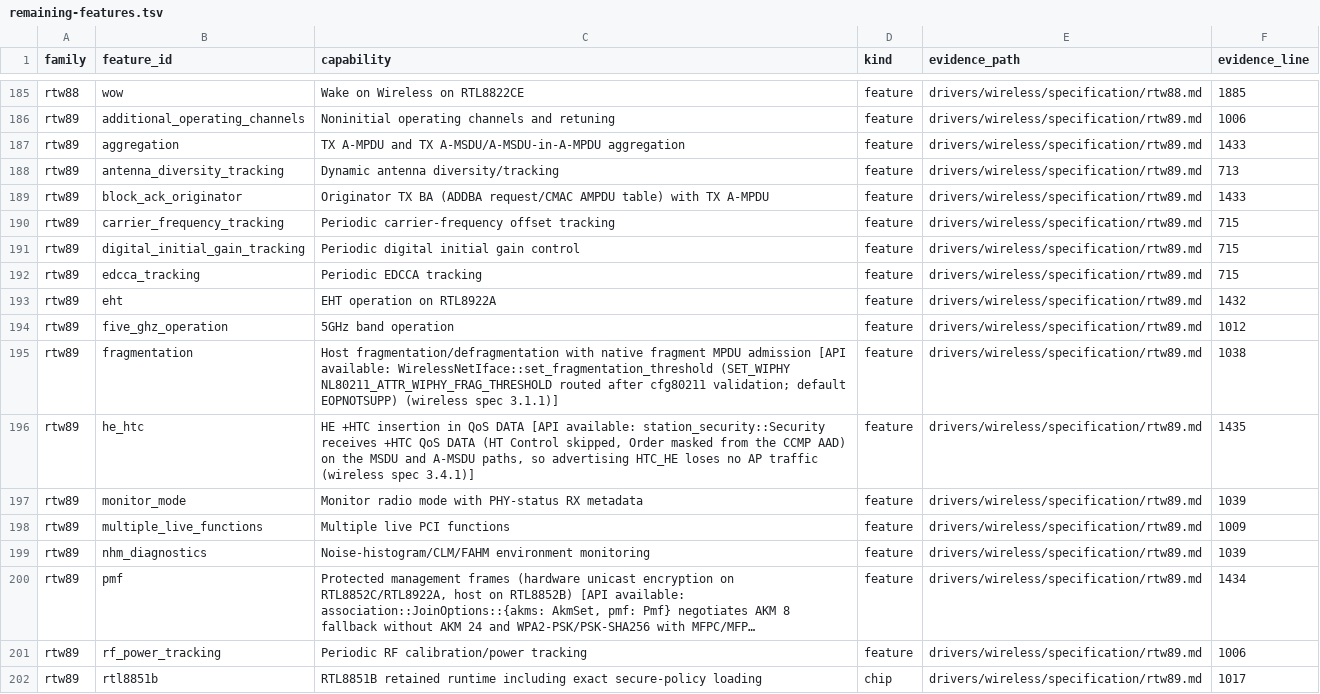
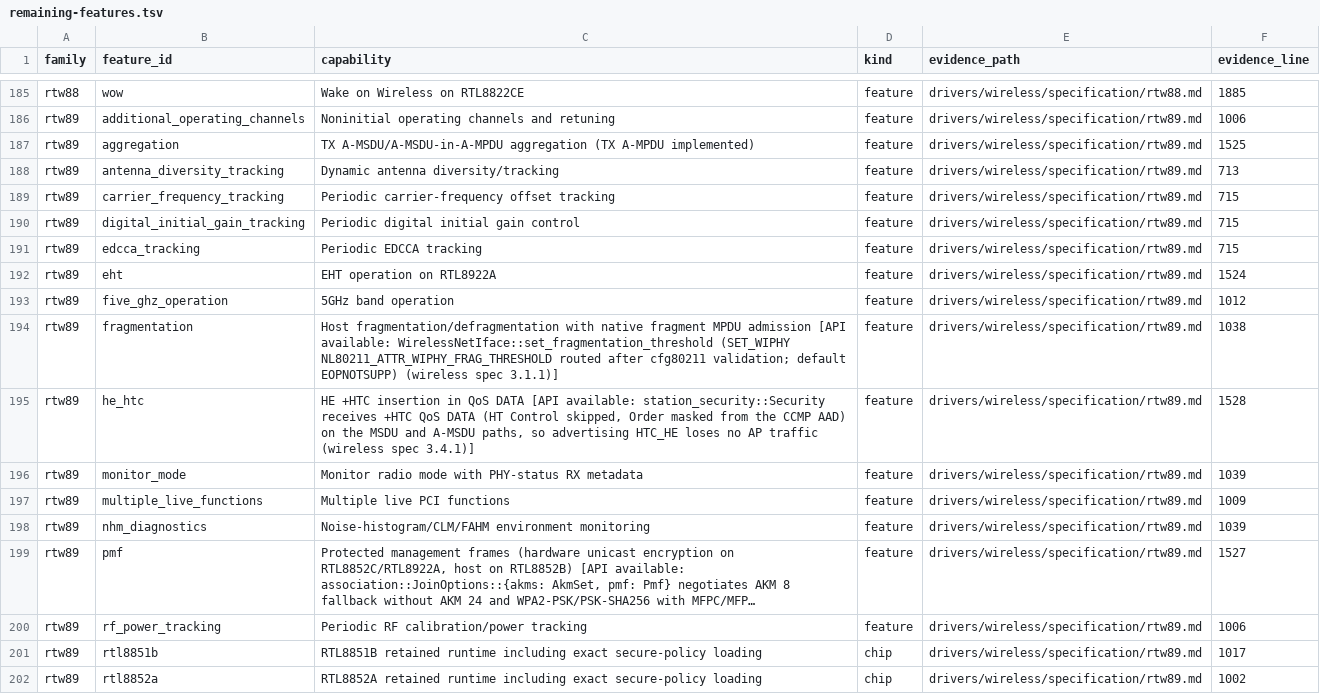
Before and after one commit to hodgesds/narf, a TSV file: drivers/wireless/research/remaining-features.tsv, drawn as a sheet; only a part is shown, gaps mark what is left out; the shorter side is filled out with more unchanged rows; long unchanged cells end in …; removed rows and columns are numbered as before the commit, all else as after; the diff names each change by its address in the sheet, - before the commit and + after, or states it on an @@ line.

```diff
--- a/drivers/wireless/research/remaining-features.tsv
+++ b/drivers/wireless/research/remaining-features.tsv
-C187 (capability): TX A-MPDU and TX A-MSDU/A-MSDU-in-A-MPDU aggregation
+C187 (capability): TX A-MSDU/A-MSDU-in-A-MPDU aggregation (TX A-MPDU implemented)
-F187 (evidence_line): 1433
+F187 (evidence_line): 1525
-row 189: rtw89 | block_ack_originator | Originator TX BA (ADDBA request/CMAC AMPDU table) with TX A-MPDU | feature | drivers/wireless/specification/rtw89.md | 1433
-F192 (evidence_line): 1432
+F192 (evidence_line): 1524
-F195 (evidence_line): 1435
+F195 (evidence_line): 1528
-F199 (evidence_line): 1434
+F199 (evidence_line): 1527
```
Also changed, not shown: 14 other files.
